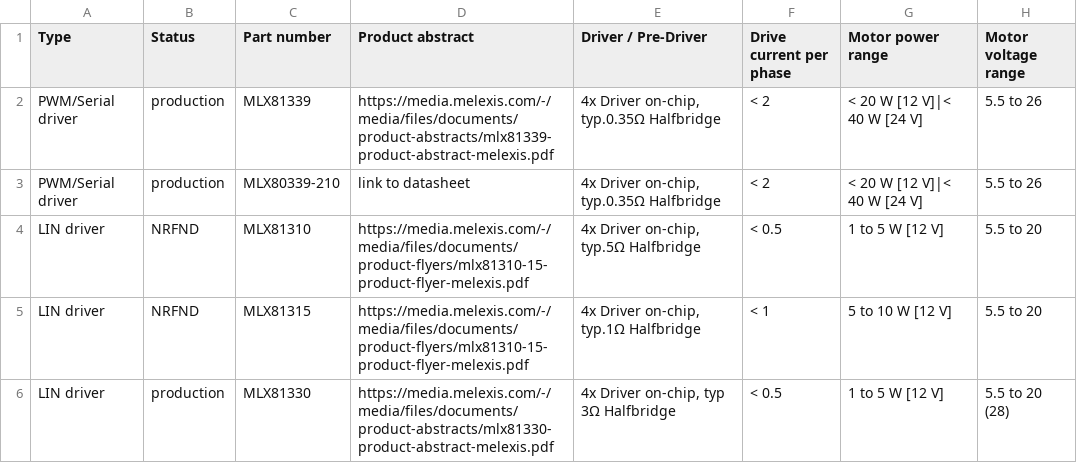
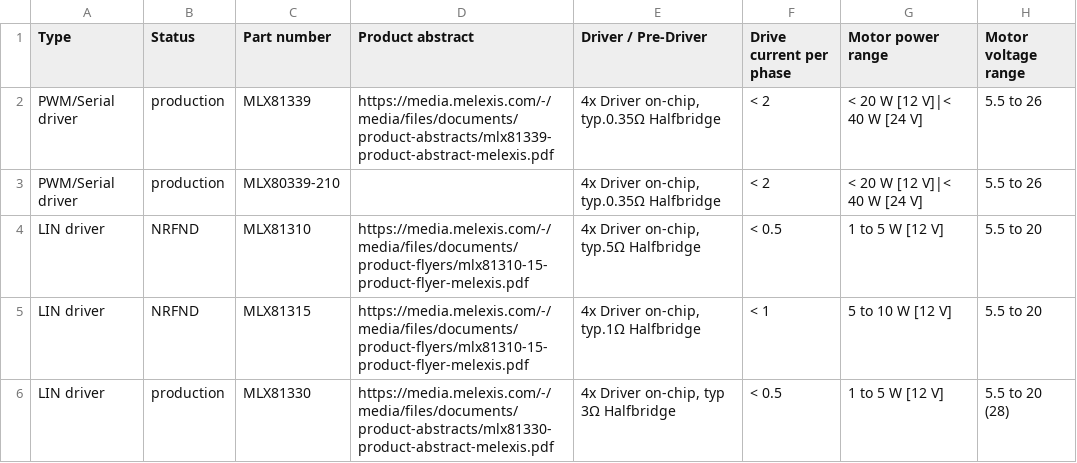
Before and after one commit to MelexisBC/Wizard--Embedded-Motor-Driver-ICs-Data, a CSV file: Embedded-Motor-Driver-ICs-Wizard-Data.csv, drawn as a sheet; only a part is shown; the diff names each change by its address in the sheet, - before the commit and + after, or states it on an @@ line.

Commit message:
Wizard - Embedded motor driver ICs - Google sheet updated

```diff
--- a/Embedded-Motor-Driver-ICs-Wizard-Data.csv
+++ b/Embedded-Motor-Driver-ICs-Wizard-Data.csv
-D3 (Product abstract): link to datasheet
+D3 (Product abstract): (empty)
```
